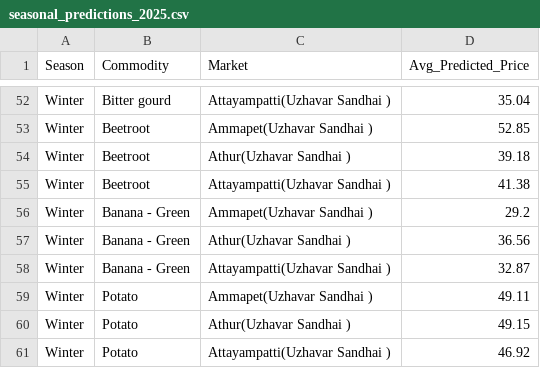
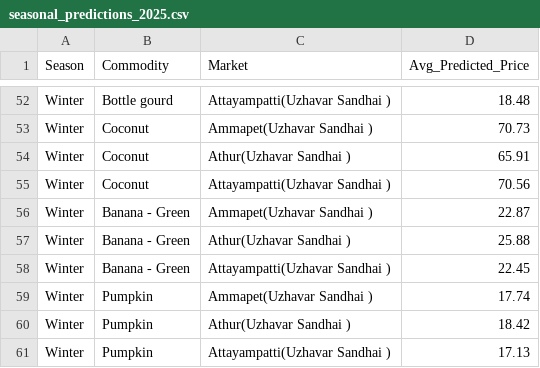
Before and after one commit to suryavikram2003/agri-predictions, a CSV file: seasonal_predictions_2025.csv, drawn as a sheet; only a part is shown, gaps mark what is left out; the diff covers the shown part only; the diff names each change by its address in the sheet, - before the commit and + after, or states it on an @@ line.

```diff
--- a/seasonal_predictions_2025.csv
+++ b/seasonal_predictions_2025.csv
-B52 (Commodity): Bitter gourd
+B52 (Commodity): Bottle gourd
-D52 (Avg_Predicted_Price): 35.04
+D52 (Avg_Predicted_Price): 18.48
-B53:B55 (Commodity): Beetroot
+B53:B55 (Commodity): Coconut
-D53 (Avg_Predicted_Price): 52.85
+D53 (Avg_Predicted_Price): 70.73
-D54 (Avg_Predicted_Price): 39.18
+D54 (Avg_Predicted_Price): 65.91
-D55 (Avg_Predicted_Price): 41.38
+D55 (Avg_Predicted_Price): 70.56
-D56 (Avg_Predicted_Price): 29.2
+D56 (Avg_Predicted_Price): 22.87
-D57 (Avg_Predicted_Price): 36.56
+D57 (Avg_Predicted_Price): 25.88
-D58 (Avg_Predicted_Price): 32.87
+D58 (Avg_Predicted_Price): 22.45
-B59:B61 (Commodity): Potato
+B59:B61 (Commodity): Pumpkin
-D59 (Avg_Predicted_Price): 49.11
+D59 (Avg_Predicted_Price): 17.74
-D60 (Avg_Predicted_Price): 49.15
+D60 (Avg_Predicted_Price): 18.42
-D61 (Avg_Predicted_Price): 46.92
+D61 (Avg_Predicted_Price): 17.13
```
Also changed, not shown: 91 edited cells elsewhere in this file, 7day_price_forecast.csv, 12 other files.
